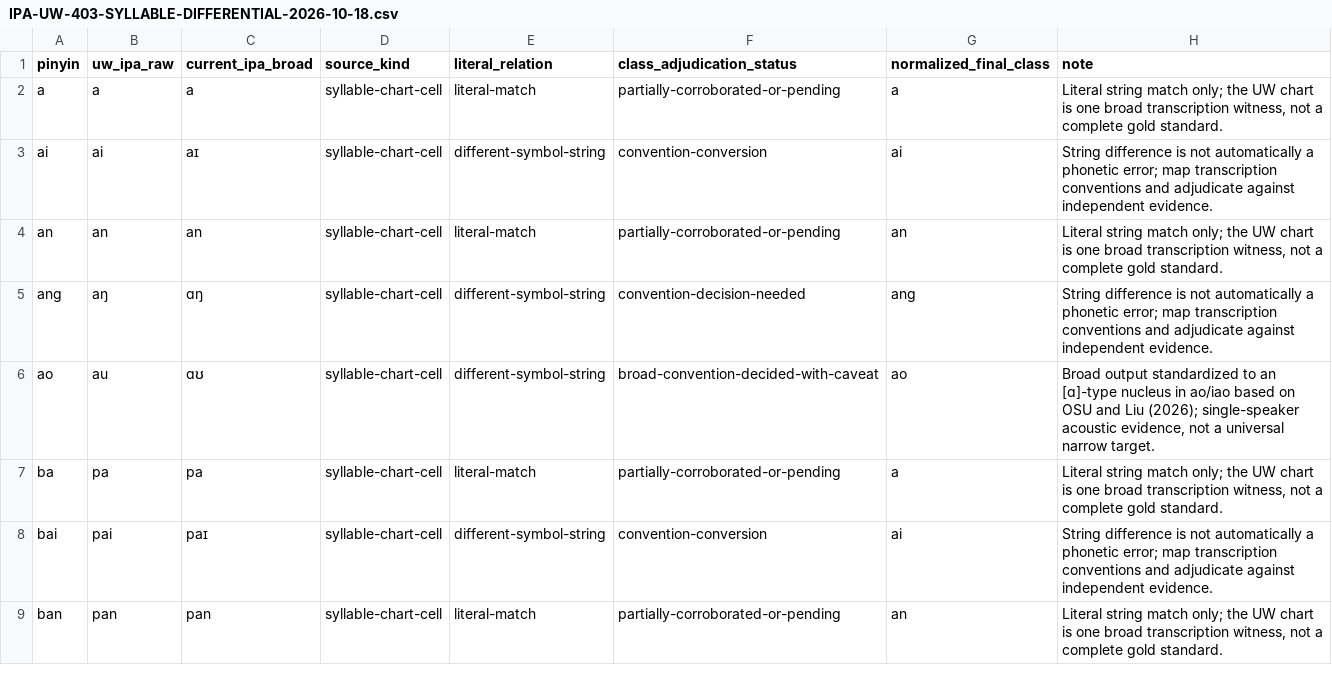
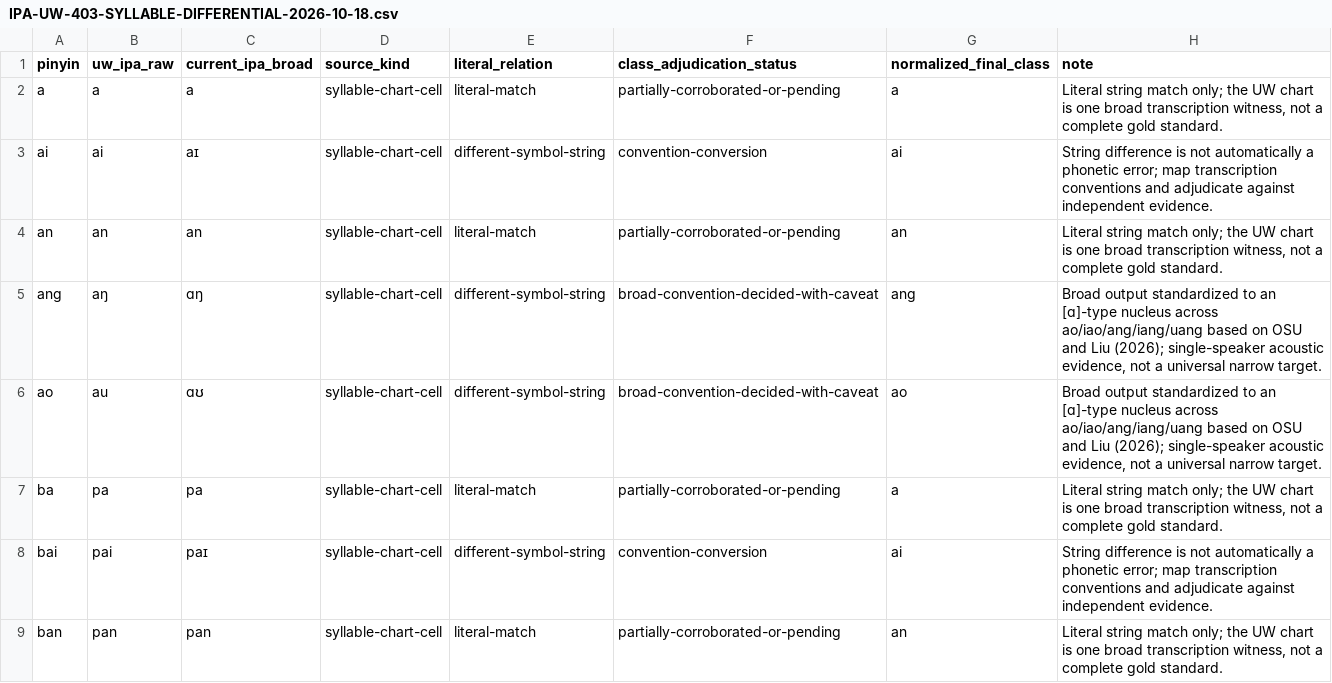
Before and after one commit to ClippyFirst/chinese-for-ukrainians, a CSV file: docs/IPA-UW-403-SYLLABLE-DIFFERENTIAL-2026-10-18.csv, drawn as a sheet; only a part is shown; the diff covers the shown part only.

Commit message:
Update 403-key differential for shared back [ɑ] class adjudication

```diff
--- a/docs/IPA-UW-403-SYLLABLE-DIFFERENTIAL-2026-10-18.csv
+++ b/docs/IPA-UW-403-SYLLABLE-DIFFERENTIAL-2026-10-18.csv
@@ -4,4 +4,4 @@ pinyin;uw_ipa_raw;current_ipa_broad;source_kind;literal_relation;class_adjudicat
 "an";"an";"an";"syllable-chart-cell";"literal-match";"partially-corroborated-or-pending";"an";"Literal string match only; the UW chart is one broad transcription witness, not a complete gold standard."
-"ang";"aŋ";"ɑŋ";"syllable-chart-cell";"different-symbol-string";"convention-decision-needed";"ang";"String difference is not automatically a phonetic error; map transcription conventions and adjudicate against independent evidence."
-"ao";"au";"ɑʊ";"syllable-chart-cell";"different-symbol-string";"broad-convention-decided-with-caveat";"ao";"Broad output standardized to an [ɑ]-type nucleus in ao/iao based on OSU and Liu (2026); single-speaker acoustic evidence, not a universal narrow target."
+"ang";"aŋ";"ɑŋ";"syllable-chart-cell";"different-symbol-string";"broad-convention-decided-with-caveat";"ang";"Broad output standardized to an [ɑ]-type nucleus across ao/iao/ang/iang/uang based on OSU and Liu (2026); single-speaker acoustic evidence, not a universal narrow target."
+"ao";"au";"ɑʊ";"syllable-chart-cell";"different-symbol-string";"broad-convention-decided-with-caveat";"ao";"Broad output standardized to an [ɑ]-type nucleus across ao/iao/ang/iang/uang based on OSU and Liu (2026); single-speaker acoustic evidence, not a universal narrow target."
 "ba";"pa";"pa";"syllable-chart-cell";"literal-match";"partially-corroborated-or-pending";"a";"Literal string match only; the UW chart is one broad transcription witness, not a complete gold standard."
```
Also changed, not shown: 90 edited cells elsewhere in this file.
